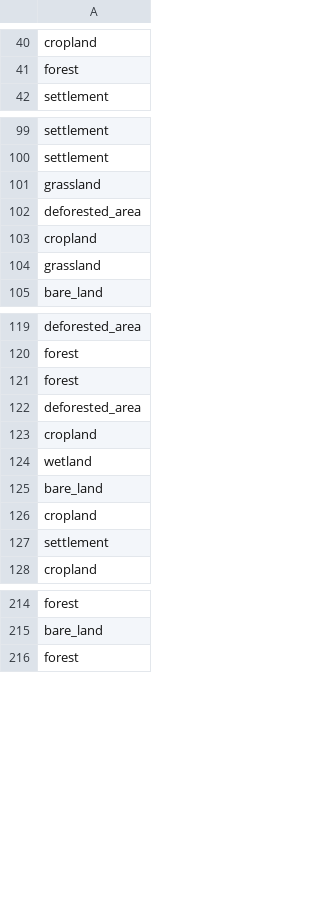
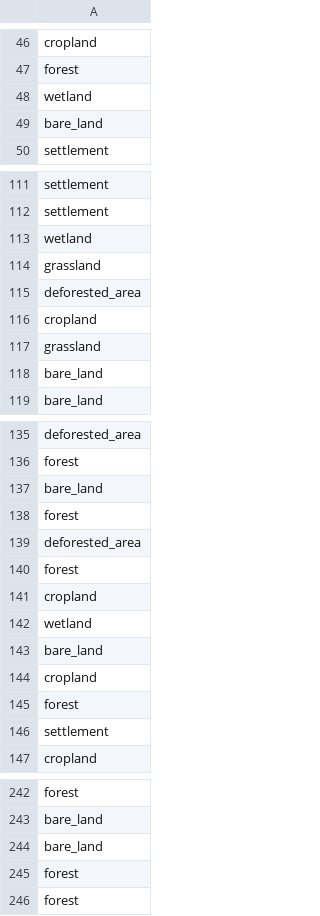
Before and after one commit to lateriteperu/ra-dashboard, a CSV file: gps_raw.csv, drawn as a sheet; only a part is shown, gaps mark what is left out; the diff covers the shown part only; the diff names each change by its address in the sheet, - before the commit and + after, or states it on an @@ line.

```diff
--- a/gps_raw.csv
+++ b/gps_raw.csv
+row 48: wetland
+row 49: bare_land
+row 113: wetland
+row 118: bare_land
+row 137: bare_land
+row 140: forest
+row 145: forest
+row 244: bare_land
+row 245: forest
```
Also changed, not shown: 25 added rows elsewhere in this file.
